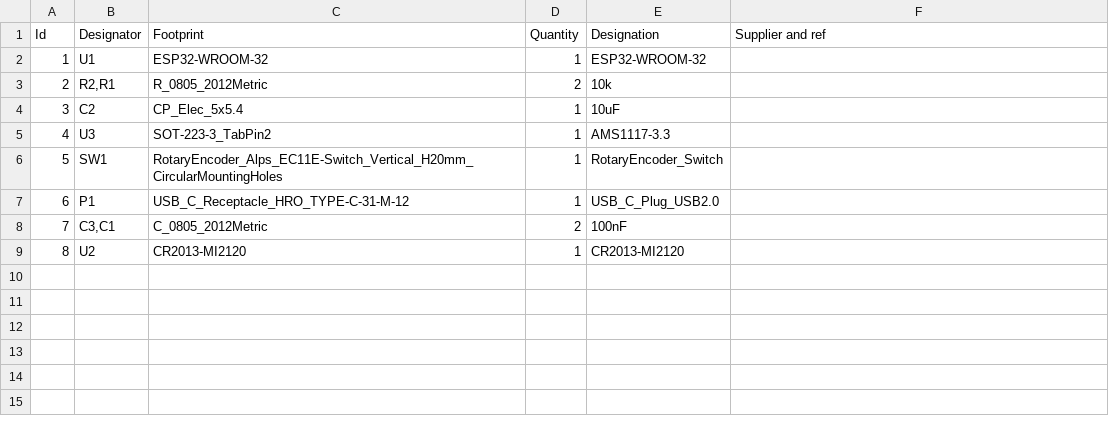
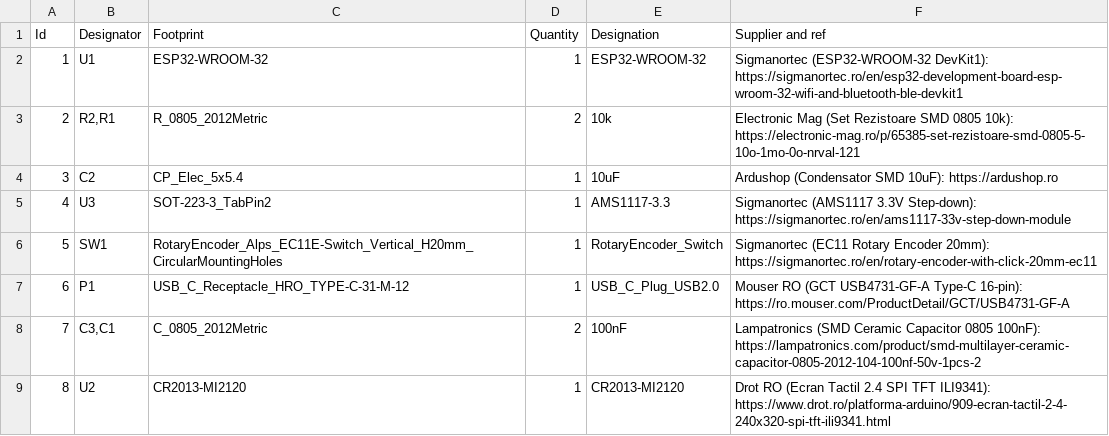
Before and after one commit to istvankaszep-lgtm/spotify-screennew, a CSV file: spotify screen.csv, drawn as a sheet.

Commit message:
Update spotify screen.csv

```diff
--- a/spotify screen.csv
+++ b/spotify screen.csv
@@ -1,9 +1,9 @@
 "Id";"Designator";"Footprint";"Quantity";"Designation";"Supplier and ref";
-1;"U1";"ESP32-WROOM-32";1;"ESP32-WROOM-32";;;
-2;"R2,R1";"R_0805_2012Metric";2;"10k";;;
-3;"C2";"CP_Elec_5x5.4";1;"10uF";;;
-4;"U3";"SOT-223-3_TabPin2";1;"AMS1117-3.3";;;
-5;"SW1";"RotaryEncoder_Alps_EC11E-Switch_Vertical_H20mm_CircularMountingHoles";1;"RotaryEncoder_Switch";;;
-6;"P1";"USB_C_Receptacle_HRO_TYPE-C-31-M-12";1;"USB_C_Plug_USB2.0";;;
-7;"C3,C1";"C_0805_2012Metric";2;"100nF";;;
-8;"U2";"CR2013-MI2120";1;"CR2013-MI2120";;;
+1;"U1";"ESP32-WROOM-32";1;"ESP32-WROOM-32";"Sigmanortec (ESP32-WROOM-32 DevKit1): https://sigmanortec.ro/en/esp32-development-board-esp-wroom-32-wifi-and-bluetooth-ble-devkit1";
+2;"R2,R1";"R_0805_2012Metric";2;"10k";"Electronic Mag (Set Rezistoare SMD 0805 10k): https://electronic-mag.ro/p/65385-set-rezistoare-smd-0805-5-10o-1mo-0o-nrval-121";
+3;"C2";"CP_Elec_5x5.4";1;"10uF";"Ardushop (Condensator SMD 10uF): https://ardushop.ro";
+4;"U3";"SOT-223-3_TabPin2";1;"AMS1117-3.3";"Sigmanortec (AMS1117 3.3V Step-down): https://sigmanortec.ro/en/ams1117-33v-step-down-module";
+5;"SW1";"RotaryEncoder_Alps_EC11E-Switch_Vertical_H20mm_CircularMountingHoles";1;"RotaryEncoder_Switch";"Sigmanortec (EC11 Rotary Encoder 20mm): https://sigmanortec.ro/en/rotary-encoder-with-click-20mm-ec11";
+6;"P1";"USB_C_Receptacle_HRO_TYPE-C-31-M-12";1;"USB_C_Plug_USB2.0";"Mouser RO (GCT USB4731-GF-A Type-C 16-pin): https://ro.mouser.com/ProductDetail/GCT/USB4731-GF-A";
+7;"C3,C1";"C_0805_2012Metric";2;"100nF";"Lampatronics (SMD Ceramic Capacitor 0805 100nF): https://lampatronics.com/product/smd-multilayer-ceramic-capacitor-0805-2012-104-100nf-50v-1pcs-2";
+8;"U2";"CR2013-MI2120";1;"CR2013-MI2120";"Drot RO (Ecran Tactil 2.4 SPI TFT ILI9341): https://www.drot.ro/platforma-arduino/909-ecran-tactil-2-4-240x320-spi-tft-ili9341.html";
```
